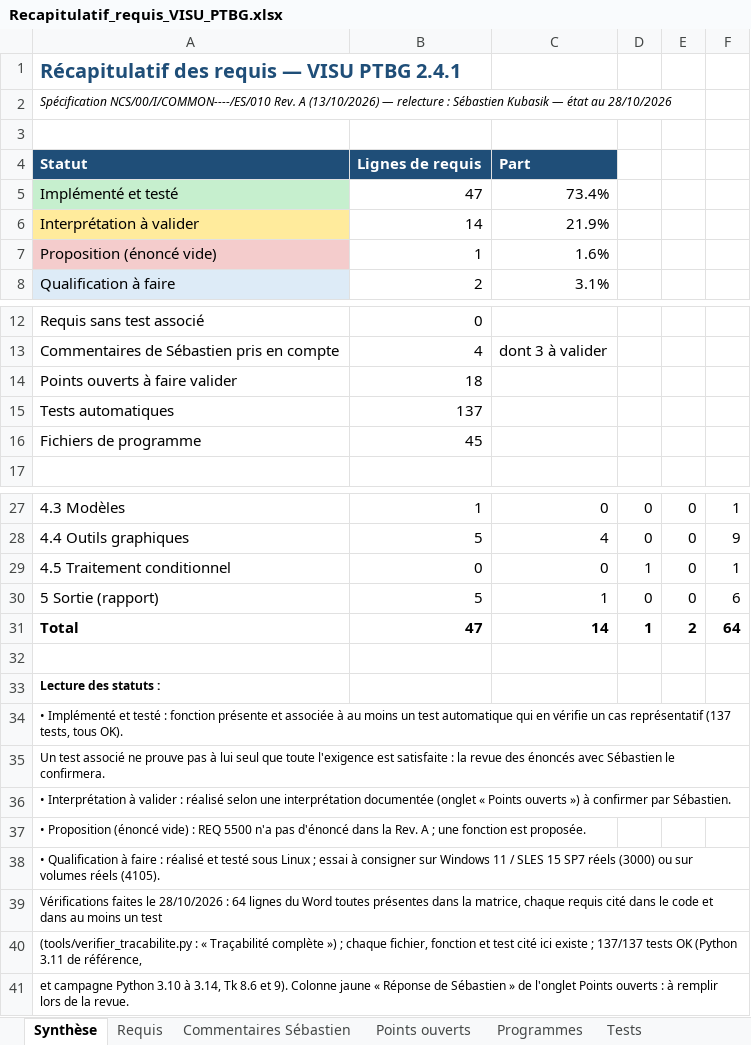
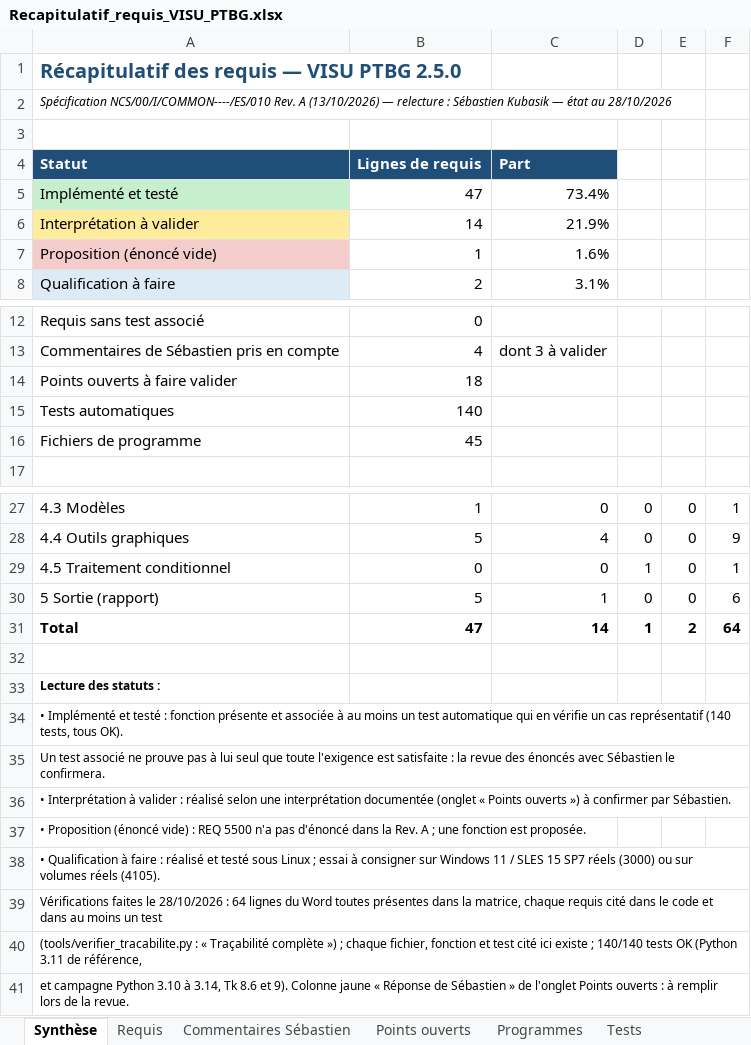
Before and after one commit to mezzine967-lang/arabelle, an Excel workbook: docs/recapitulatif/Recapitulatif_requis_VISU_PTBG.xlsx, sheet Synthèse, drawn as a sheet; only a part is shown, gaps mark what is left out; values as stored, in another font and other column widths than the file's, no borders; the diff names each change by its address in the sheet, - before the commit and + after, or states it on an @@ line.

```diff
--- a/docs/recapitulatif/Recapitulatif_requis_VISU_PTBG.xlsx (sheet Synthèse)
+++ b/docs/recapitulatif/Recapitulatif_requis_VISU_PTBG.xlsx (sheet Synthèse)
-A1: Récapitulatif des requis — VISU PTBG 2.4.1
+A1: Récapitulatif des requis — VISU PTBG 2.5.0
-B15: 137
+B15: 140
-A34: …cas représentatif (137 tests, tous…
+A34: …cas représentatif (140 tests, tous…
-A40: …existe ; 137/137 tests OK…
+A40: …existe ; 140/140 tests OK…
```
Also changed, not shown: sheet Tests, sheet Programmes, sheet Requis, 17 other files.
